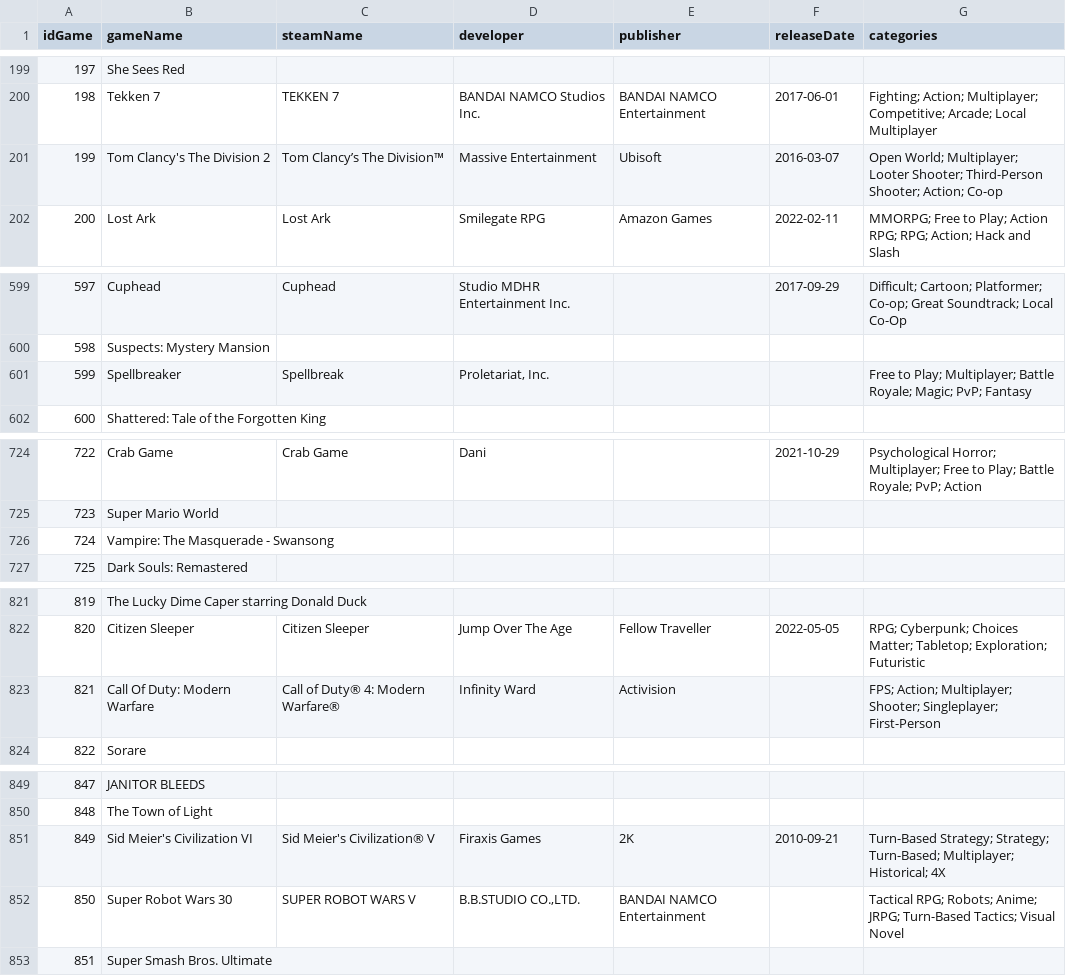
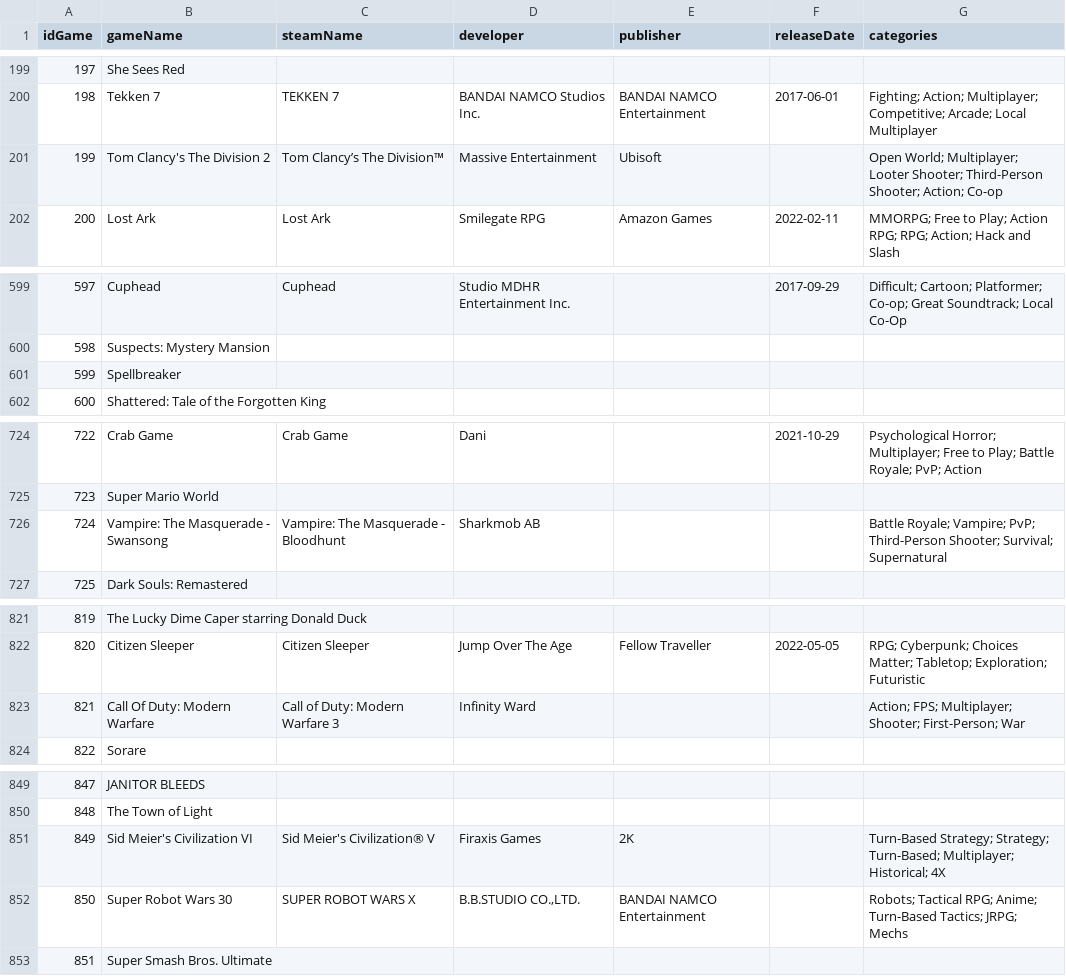
Before and after one commit to gianscuri/Italian_Twitch_Community_Graph_Database, a CSV file: DataProcessing/Games_dataset.csv, drawn as a sheet; only a part is shown, gaps mark what is left out; the diff covers the shown part only.

```diff
--- a/DataProcessing/Games_dataset.csv
+++ b/DataProcessing/Games_dataset.csv
@@ -200,3 +200,3 @@ idGame,gameName,steamName,developer,publisher,releaseDate,categories
 198,Tekken 7,TEKKEN 7,BANDAI NAMCO Studios Inc.,BANDAI NAMCO Entertainment,2017-06-01,Fighting; Action; Multiplayer; Competitive; Arcade; Local Multiplayer
-199,Tom Clancy's The Division 2,Tom Clancy’s The Division™,Massive Entertainment,Ubisoft,2016-03-07,Open World; Multiplayer; Looter Shooter; Third-Person Shooter; Action; Co-op
+199,Tom Clancy's The Division 2,Tom Clancy’s The Division™,Massive Entertainment,Ubisoft,,Open World; Multiplayer; Looter Shooter; Third-Person Shooter; Action; Co-op
 200,Lost Ark,Lost Ark,Smilegate RPG,Amazon Games,2022-02-11,MMORPG; Free to Play; Action RPG; RPG; Action; Hack and Slash
@@ -600,3 +600,3 @@ idGame,gameName,steamName,developer,publisher,releaseDate,categories
 598,Suspects: Mystery Mansion,,,,,
-599,Spellbreaker,Spellbreak,"Proletariat, Inc.",,,Free to Play; Multiplayer; Battle Royale; Magic; PvP; Fantasy
+599,Spellbreaker,,,,,
 600,Shattered: Tale of the Forgotten King,,,,,
@@ -725,3 +725,3 @@ idGame,gameName,steamName,developer,publisher,releaseDate,categories
 723,Super Mario World,,,,,
-724,Vampire: The Masquerade - Swansong,,,,,
+724,Vampire: The Masquerade - Swansong,Vampire: The Masquerade - Bloodhunt,Sharkmob AB,,,Battle Royale; Vampire; PvP; Third-Person Shooter; Survival; Supernatural
 725,Dark Souls: Remastered,,,,,
@@ -822,3 +822,3 @@ idGame,gameName,steamName,developer,publisher,releaseDate,categories
 820,Citizen Sleeper,Citizen Sleeper,Jump Over The Age,Fellow Traveller,2022-05-05,RPG; Cyberpunk; Choices Matter; Tabletop; Exploration; Futuristic
-821,Call Of Duty: Modern Warfare,Call of Duty® 4: Modern Warfare®,Infinity Ward,Activision,,FPS; Action; Multiplayer; Shooter; Singleplayer; First-Person
+821,Call Of Duty: Modern Warfare,Call of Duty: Modern Warfare 3,Infinity Ward,,,Action; FPS; Multiplayer; Shooter; First-Person; War
 822,Sorare,,,,,
@@ -850,4 +850,4 @@ idGame,gameName,steamName,developer,publisher,releaseDate,categories
 848,The Town of Light,,,,,
-849,Sid Meier's Civilization VI,Sid Meier's Civilization® V,Firaxis Games,2K,2010-09-21,Turn-Based Strategy; Strategy; Turn-Based; Multiplayer; Historical; 4X
-850,Super Robot Wars 30,SUPER ROBOT WARS V,"B.B.STUDIO CO.,LTD.",BANDAI NAMCO Entertainment,,Tactical RPG; Robots; Anime; JRPG; Turn-Based Tactics; Visual Novel
+849,Sid Meier's Civilization VI,Sid Meier's Civilization® V,Firaxis Games,2K,,Turn-Based Strategy; Strategy; Turn-Based; Multiplayer; Historical; 4X
+850,Super Robot Wars 30,SUPER ROBOT WARS X,"B.B.STUDIO CO.,LTD.",BANDAI NAMCO Entertainment,,Robots; Tactical RPG; Anime; Turn-Based Tactics; JRPG; Mechs
 851,Super Smash Bros. Ultimate,,,,,
```
Also changed, not shown: 45 edited cells elsewhere in this file, DataProcessing/temp.csv, 1 other file.
